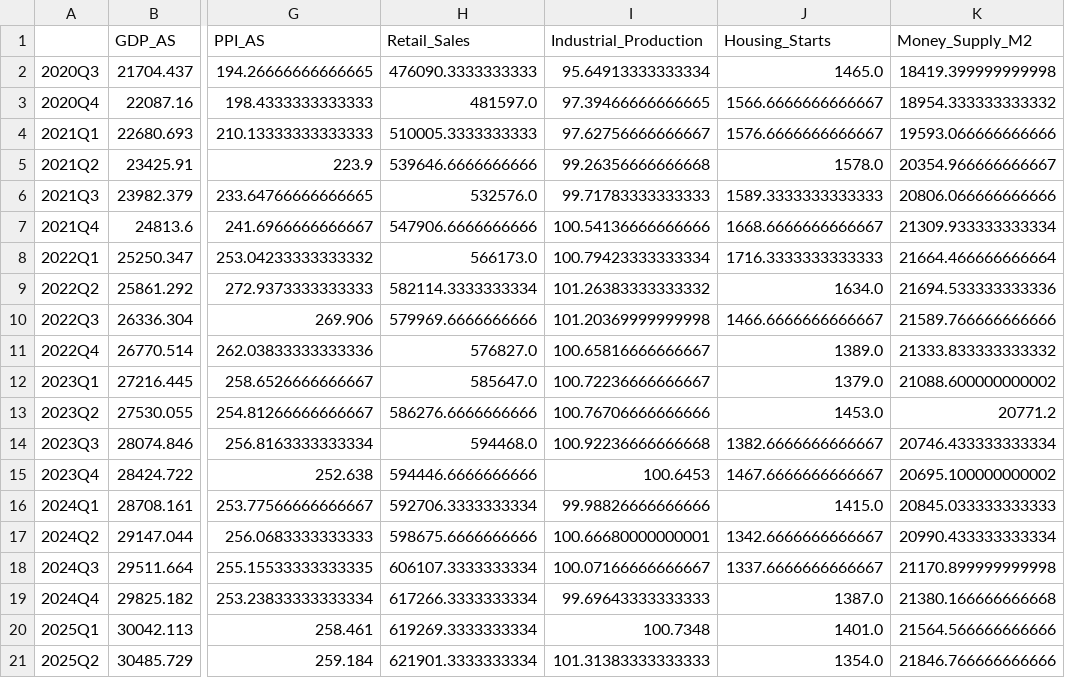
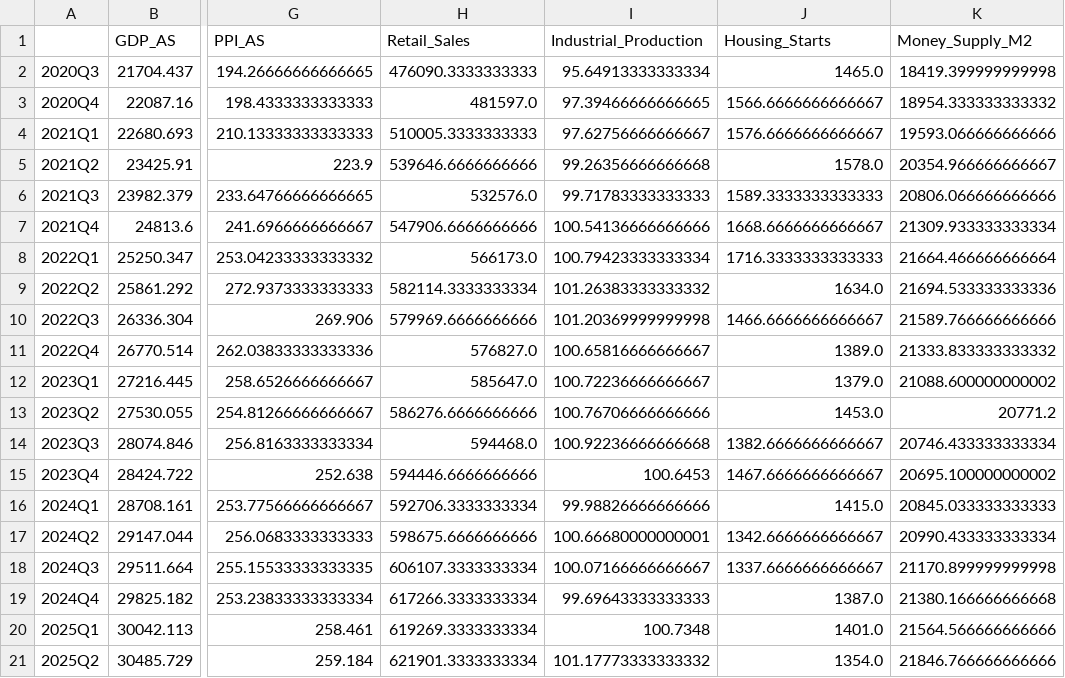
Before and after one commit to rafaelhartono8/bitcoin-macro-analysis, a CSV file: DATASET/clean/df_Q_clean.csv, drawn as a sheet; only a part is shown, gaps mark what is left out; the diff names each change by its address in the sheet, - before the commit and + after, or states it on an @@ line.

```diff
--- a/DATASET/clean/df_Q_clean.csv
+++ b/DATASET/clean/df_Q_clean.csv
-I21 (Industrial_Production): 101.31383333333333
+I21 (Industrial_Production): 101.17773333333332
```
Also changed, not shown: DATASET/raw/df_Q_raw.csv, DATASET/raw/df_daily_raw.csv, 1 other file.
